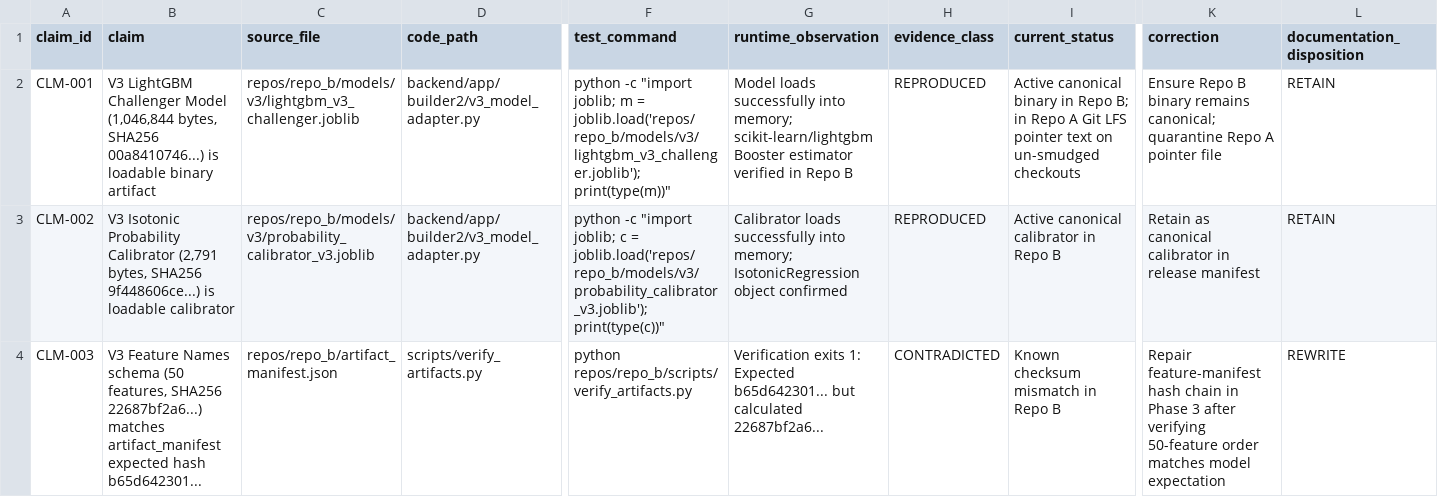
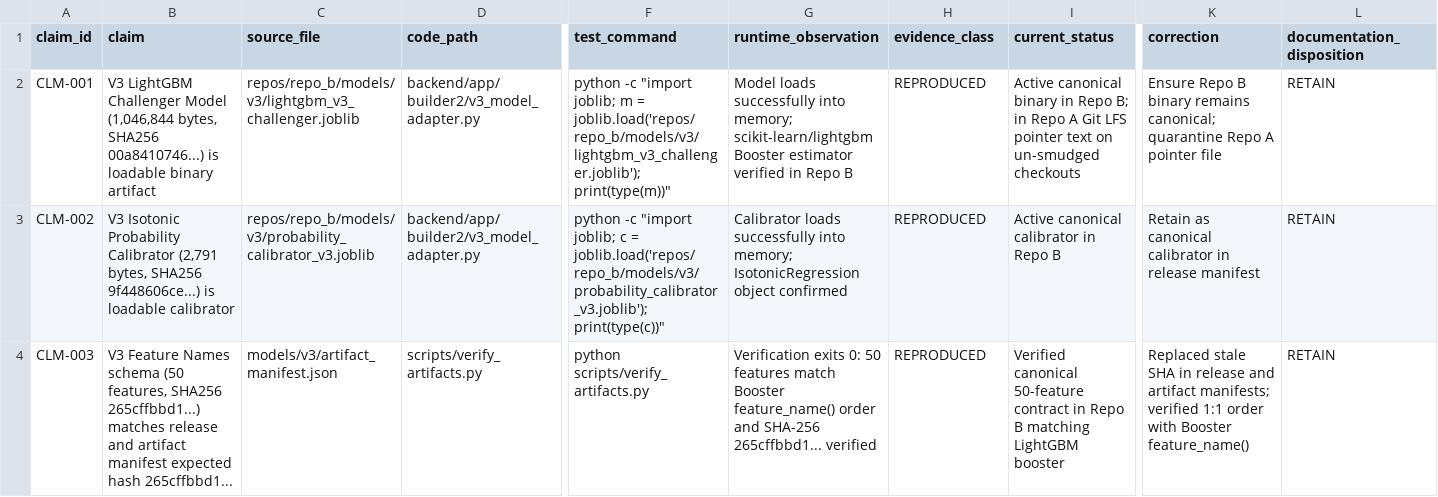
Before and after one commit to adishxm/Veyra-Know-When-Forecasts-May-Fail-VERSION-3, a CSV file: manifests/claim_register.csv, drawn as a sheet; only a part is shown, gaps mark what is left out; the diff covers the shown part only; the diff names each change by its address in the sheet, - before the commit and + after, or states it on an @@ line.

Commit message:
chore(artifacts): complete Phase 03 artifact authority and feature contract repair

```diff
--- a/manifests/claim_register.csv
+++ b/manifests/claim_register.csv
-B4 (claim): …features, SHA256 22687bf2a6...) matches artifact_manifest expected hash b65d642301...
+B4 (claim): …features, SHA256 265cffbbd1...) matches release and artifact manifest expected hash 265cffbbd1...
-C4 (source_file): repos/repo_b/artifact_manifest.json
+C4 (source_file): models/v3/artifact_manifest.json
-F4 (test_command): python repos/repo_b/scripts/verify_artifacts.py
+F4 (test_command): python scripts/verify_artifacts.py
-G4 (runtime_observation): Verification exits 1: Expected b65d642301... but calculated 22687bf2a6...
+G4 (runtime_observation): Verification exits 0: 50 features match Booster feature_name() order and SHA-256 265cffbbd1... verified
-H4 (evidence_class): CONTRADICTED
+H4 (evidence_class): REPRODUCED
-I4 (current_status): Known checksum mismatch in Repo B
+I4 (current_status): Verified canonical 50-feature contract in Repo B matching LightGBM booster
-K4 (correction): Repair feature-manifest hash chain in Phase 3 after verifying 50-feature order matches model expectation
+K4 (correction): Replaced stale SHA in release and artifact manifests; verified 1:1 order with Booster feature_name()
-L4 (documentation_disposition): REWRITE
+L4 (documentation_disposition): RETAIN
```
Also changed, not shown: 7 edited cells elsewhere in this file, 7 other files.
